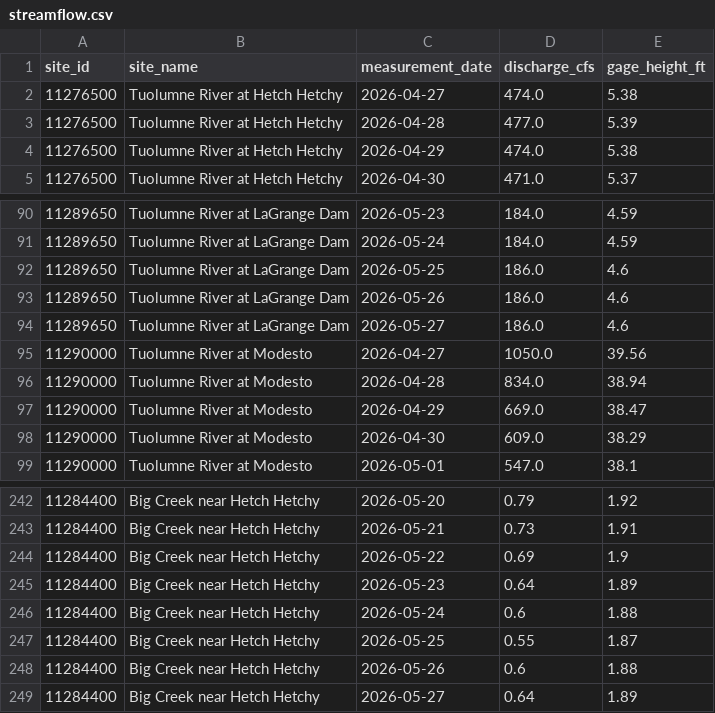
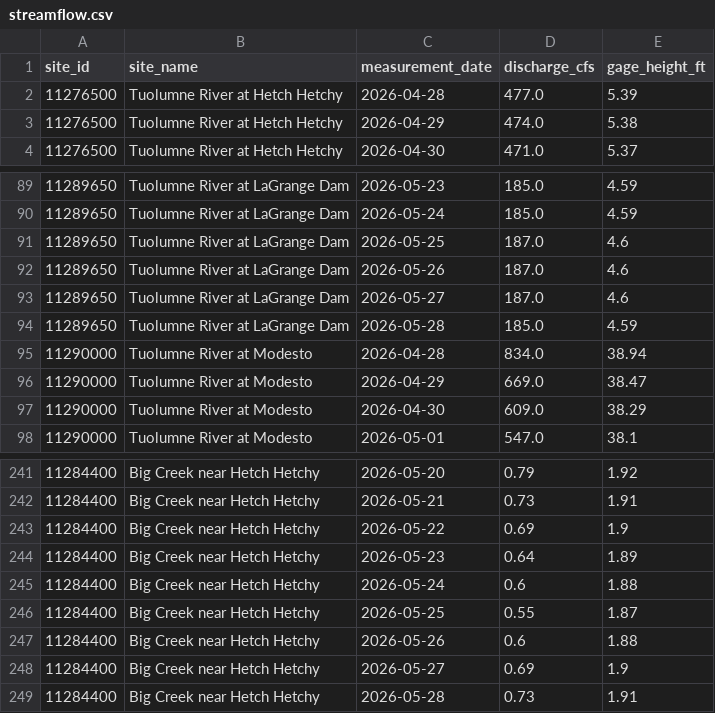
Before and after one commit to bdgroves/sierra-flow-cobol, a CSV file: streamflow.csv, drawn as a sheet; only a part is shown, gaps mark what is left out; the diff covers the shown part only.

```diff
--- a/streamflow.csv
+++ b/streamflow.csv
@@ -1,3 +1,2 @@
 site_id,site_name,measurement_date,discharge_cfs,gage_height_ft
-11276500,Tuolumne River at Hetch Hetchy,2026-04-27,474.0,5.38
 11276500,Tuolumne River at Hetch Hetchy,2026-04-28,477.0,5.39
@@ -90,7 +89,7 @@ site_id,site_name,measurement_date,discharge_cfs,gage_height_ft
-11289650,Tuolumne River at LaGrange Dam,2026-05-23,184.0,4.59
-11289650,Tuolumne River at LaGrange Dam,2026-05-24,184.0,4.59
-11289650,Tuolumne River at LaGrange Dam,2026-05-25,186.0,4.6
-11289650,Tuolumne River at LaGrange Dam,2026-05-26,186.0,4.6
-11289650,Tuolumne River at LaGrange Dam,2026-05-27,186.0,4.6
-11290000,Tuolumne River at Modesto,2026-04-27,1050.0,39.56
+11289650,Tuolumne River at LaGrange Dam,2026-05-23,185.0,4.59
+11289650,Tuolumne River at LaGrange Dam,2026-05-24,185.0,4.59
+11289650,Tuolumne River at LaGrange Dam,2026-05-25,187.0,4.6
+11289650,Tuolumne River at LaGrange Dam,2026-05-26,187.0,4.6
+11289650,Tuolumne River at LaGrange Dam,2026-05-27,187.0,4.6
+11289650,Tuolumne River at LaGrange Dam,2026-05-28,185.0,4.59
 11290000,Tuolumne River at Modesto,2026-04-28,834.0,38.94
@@ -248,2 +247,3 @@ site_id,site_name,measurement_date,discharge_cfs,gage_height_ft
 11284400,Big Creek near Hetch Hetchy,2026-05-26,0.6,1.88
-11284400,Big Creek near Hetch Hetchy,2026-05-27,0.64,1.89
+11284400,Big Creek near Hetch Hetchy,2026-05-27,0.69,1.9
+11284400,Big Creek near Hetch Hetchy,2026-05-28,0.73,1.91
```
Also changed, not shown: 6 added rows, 6 removed rows and 34 edited cells elsewhere in this file, 1 other file.
